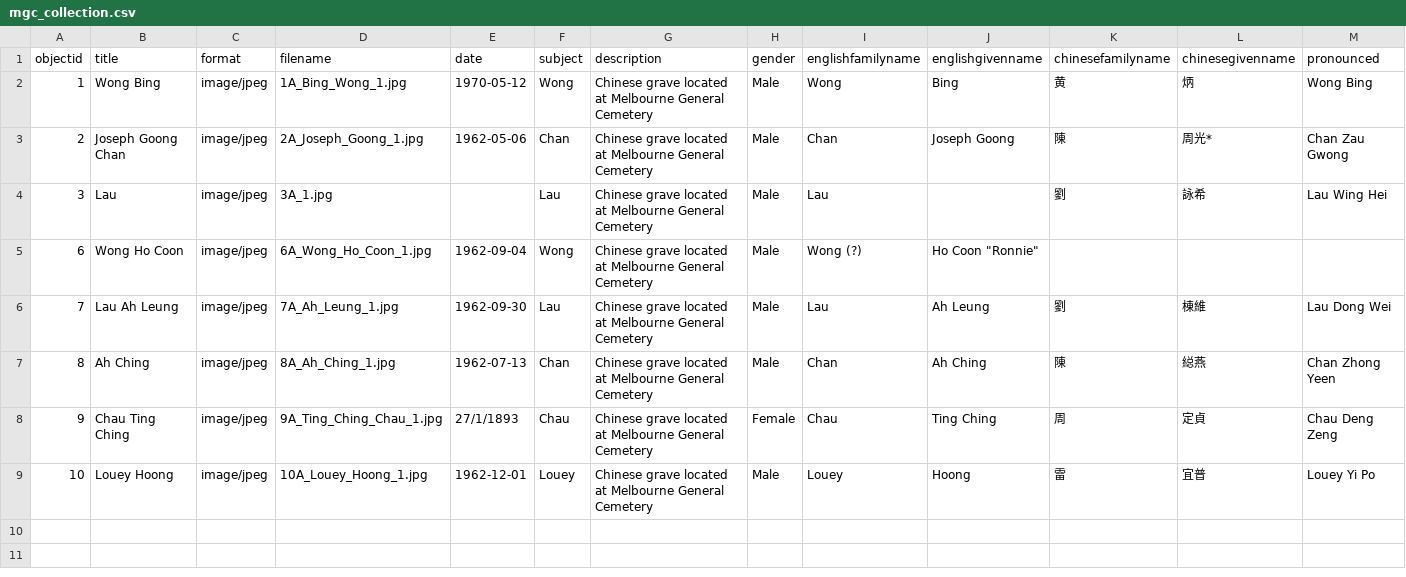
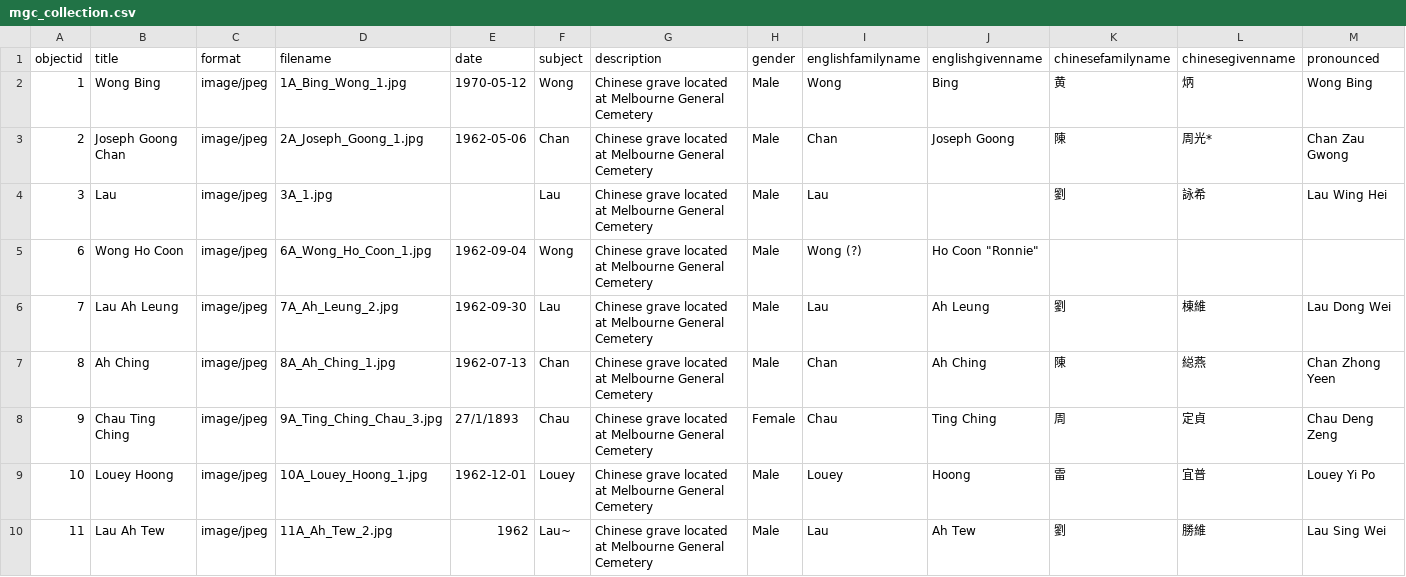
Before and after one commit to mrgamhong/mgc, a CSV file: _data/mgc_collection.csv, drawn as a sheet; only a part is shown; rows hold the shown columns only; the diff covers the shown part only; the diff names each change by its address in the sheet, - before the commit and + after, or states it on an @@ line.

Commit message:
Add files via upload

```diff
--- a/_data/mgc_collection.csv
+++ b/_data/mgc_collection.csv
-D6 (filename): 7A_Ah_Leung_1.jpg
+D6 (filename): 7A_Ah_Leung_2.jpg
-D8 (filename): 9A_Ting_Ching_Chau_1.jpg
+D8 (filename): 9A_Ting_Ching_Chau_3.jpg
+row 10: 11 | Lau Ah Tew | image/jpeg | 11A_Ah_Tew_2.jpg | 1962 | Lau~ | Chinese grave located at Melbourne General Cemetery | Male | Lau | Ah Tew | 劉 | 勝維 | Lau Sing Wei
```
Also changed, not shown: 4 added rows elsewhere in this file.
